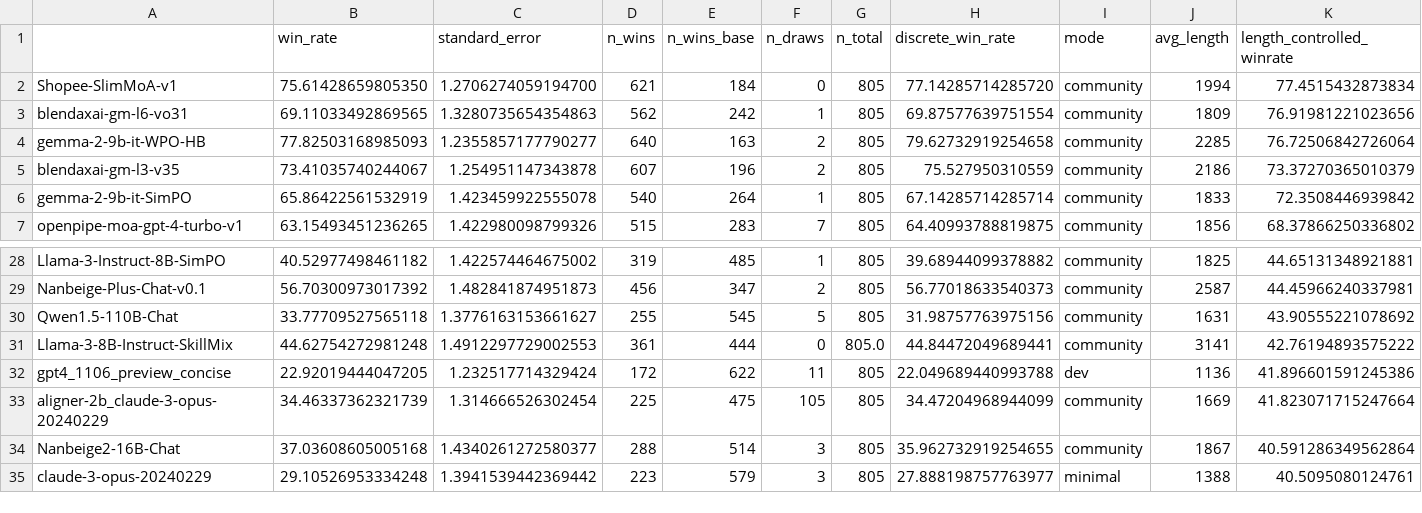
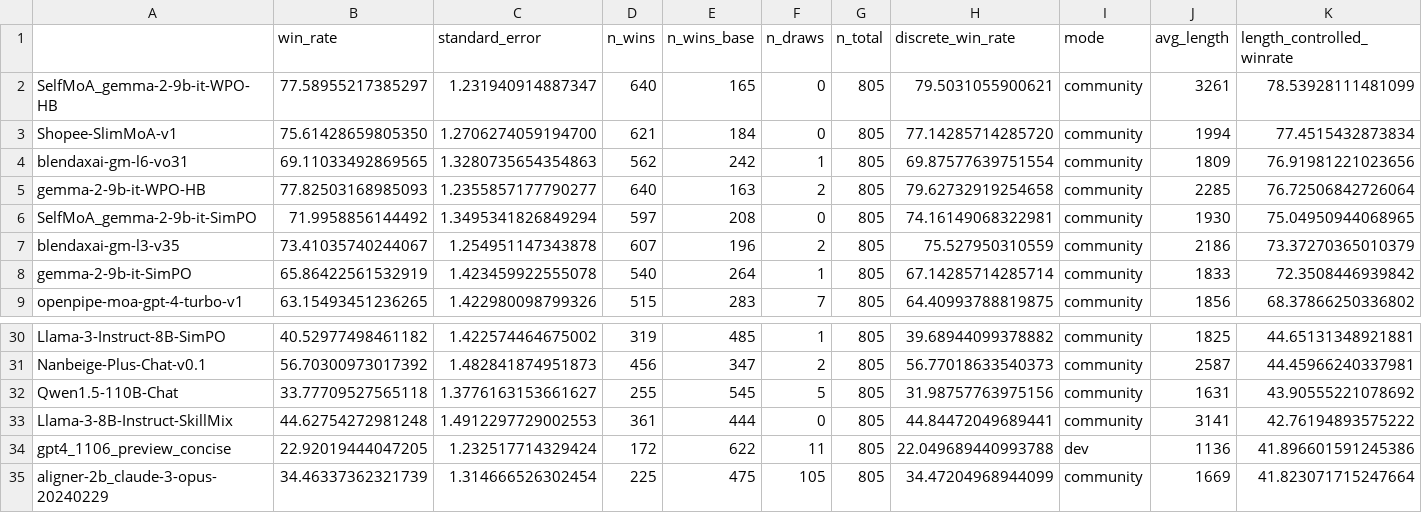
Before and after one commit to tatsu-lab/alpaca_eval, a CSV file: src/alpaca_eval/leaderboards/data_AlpacaEval_2/weighted_alpaca_eval_gpt4_turbo_leaderboard.csv, drawn as a sheet; only a part is shown, gaps mark what is left out; the shorter side is filled out with more unchanged rows; addresses are those after the commit; rows hold the shown columns only; the diff names each change by its address in the sheet, - before the commit and + after, or states it on an @@ line.

Commit message:
Fix the float number & Add SelfMoA_gemma-2-9b-it-SimPO,  SelfMoA_gemma-2-9b-it-WPO-HB to AlpacaEval (#411)

```diff
--- a/src/alpaca_eval/leaderboards/data_AlpacaEval_2/weighted_alpaca_eval_gpt4_turbo_leaderboard.csv
+++ b/src/alpaca_eval/leaderboards/data_AlpacaEval_2/weighted_alpaca_eval_gpt4_turbo_leaderboard.csv
+row 2: SelfMoA_gemma-2-9b-it-WPO-HB | 77.58955217385297 | 1.231940914887347 | 640 | 165 | 0 | 805 | 79.5031055900621 | community | 3261 | 78.53928111481099
+row 6: SelfMoA_gemma-2-9b-it-SimPO | 71.9958856144492 | 1.3495341826849294 | 597 | 208 | 0 | 805 | 74.16149068322981 | community | 1930 | 75.04950944068965
-G33 (n_total): 805.0
+G33 (n_total): 805
```
Also changed, not shown: src/alpaca_eval/metrics/weights/weighted_alpaca_eval_gpt4_turbo/length_controlled_v1/baseline_gpt4_1106_preview.csv, 6 other files.
